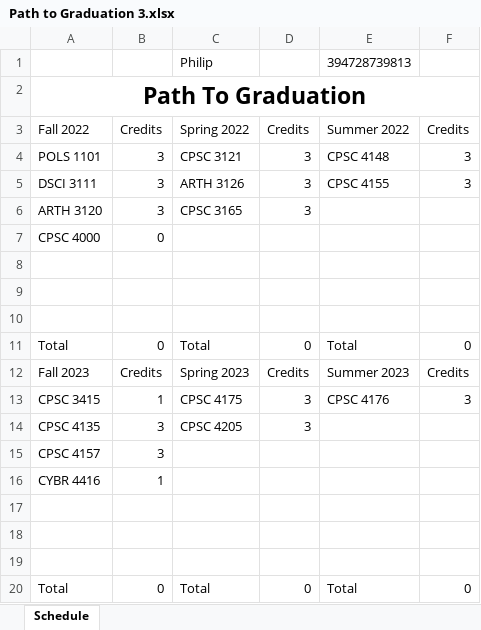
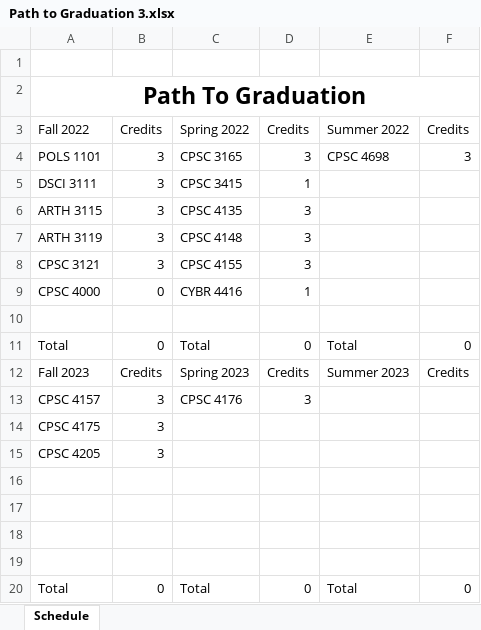
Before and after one commit to RivalFox/SmartPlannerTools, an Excel workbook: SmartPlannerApp/ExcelFiles/Path to Graduation 3.xlsx, sheet Schedule, drawn as a sheet; only a part is shown; values as stored, in another font and other column widths than the file's, no borders; removed rows and columns are numbered as before the commit, all else as after; the diff names each change by its address in the sheet, - before the commit and + after, or states it on an @@ line.

```diff
--- a/SmartPlannerApp/ExcelFiles/Path to Graduation 3.xlsx (sheet Schedule)
+++ b/SmartPlannerApp/ExcelFiles/Path to Graduation 3.xlsx (sheet Schedule)
-row 1:  |  | Philip |  | 394728739813
+row 1: (empty)
-C4: CPSC 3121
+C4: CPSC 3165
-E4: CPSC 4148
+E4: CPSC 4698
-C5: ARTH 3126
+C5: CPSC 3415
-D5: 3
+D5: 1
-E5: CPSC 4155
+E5: (empty)
-F5: 3
+F5: (empty)
-A6: ARTH 3120
+A6: ARTH 3115
-C6: CPSC 3165
+C6: CPSC 4135
+row 7: ARTH 3119 | 3 | CPSC 4148 | 3
+row 8: CPSC 3121 | 3 | CPSC 4155 | 3
-C9: (empty)
+C9: CYBR 4416
-D9: (empty)
+D9: 1
-row 8: (empty)
-row 9: (empty)
-row 13: CPSC 3415 | 1 | CPSC 4175 | 3 | CPSC 4176 | 3
-A13: CPSC 4135
+A13: CPSC 4157
-C13: CPSC 4205
+C13: CPSC 4176
-A14: CPSC 4157
+A14: CPSC 4175
+row 15: CPSC 4205 | 3
-row 16: CYBR 4416 | 1
+row 16: (empty)
```
Also changed, not shown: SmartPlannerApp/ExcelFiles/Path to Graduation 1.xlsx, SmartPlannerApp/ExcelFiles/Path to Graduation 2.xlsx, 2 other files.
